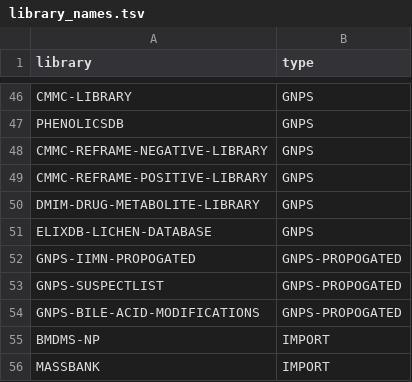
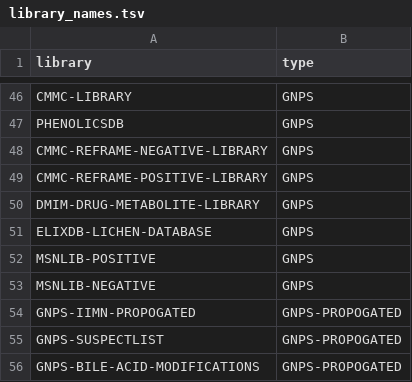
Before and after one commit to Wang-Bioinformatics-Lab/GNPS_ExternalStructureProxy, a TSV file: library_names.tsv, drawn as a sheet; only a part is shown, gaps mark what is left out; the shorter side is filled out with more unchanged rows.

Commit message:
udpating library names

```diff
--- a/library_names.tsv
+++ b/library_names.tsv
@@ -51,2 +51,4 @@ DMIM-DRUG-METABOLITE-LIBRARY,GNPS
 ELIXDB-LICHEN-DATABASE,GNPS
+MSNLIB-POSITIVE,GNPS
+MSNLIB-NEGATIVE,GNPS
 GNPS-IIMN-PROPOGATED,GNPS-PROPOGATED
```
